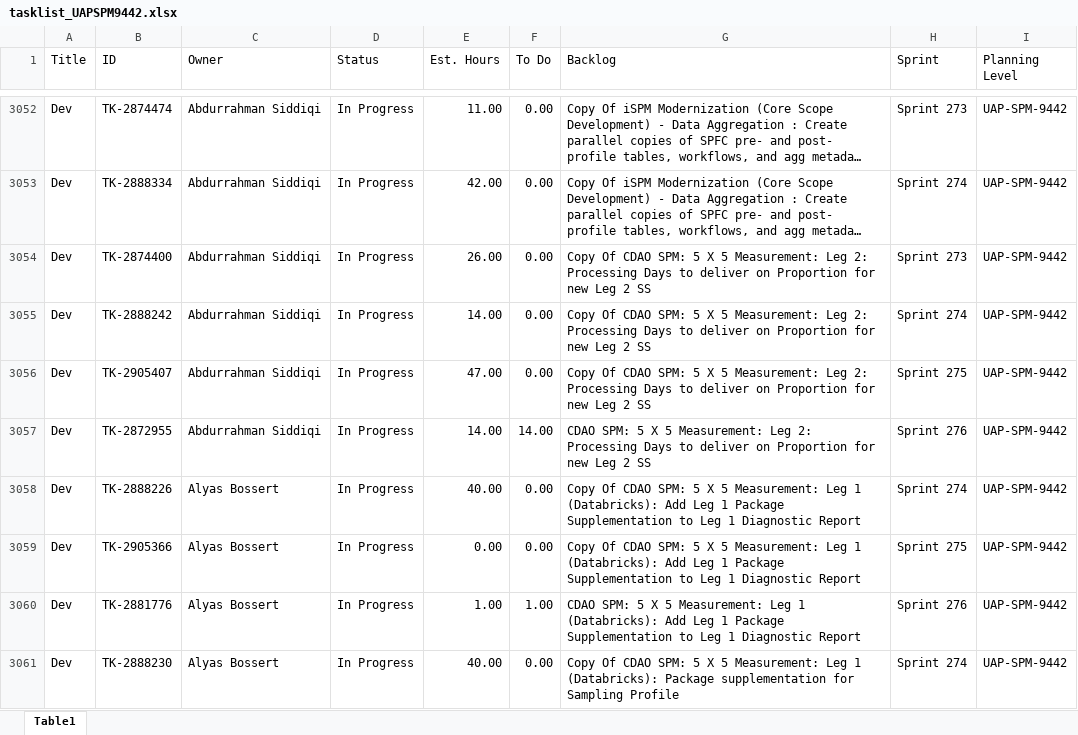
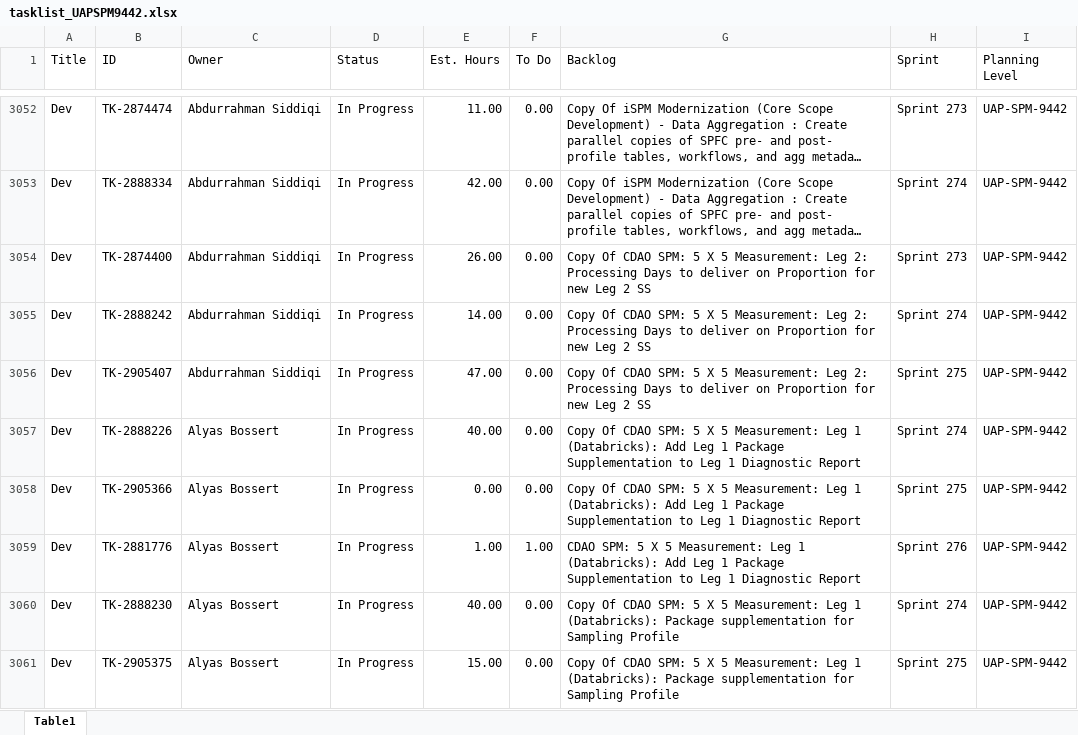
Before and after one commit to usps-dataeng/versionone-dashboard, an Excel workbook: tasklist_UAPSPM9442.xlsx, sheet Table1, drawn as a sheet; only a part is shown, gaps mark what is left out; the shorter side is filled out with more unchanged rows; long unchanged cells end in …; values as stored, in another font and other column widths than the file's, no borders; removed rows and columns are numbered as before the commit, all else as after; the diff covers the shown part only; the diff names each change by its address in the sheet, - before the commit and + after, or states it on an @@ line.

Commit message:
Auto-update task_quicklist.xlsx

```diff
--- a/tasklist_UAPSPM9442.xlsx (sheet Table1)
+++ b/tasklist_UAPSPM9442.xlsx (sheet Table1)
-row 3057: Dev | TK-2872955 | Abdurrahman Siddiqi | In Progress | 14.00 | 14.00 | CDAO SPM: 5 X 5 Measurement: Leg 2: Processing Days to deliver on Proportion for new Leg 2 SS | Sprint 276 | UAP-SPM-9442
```
Also changed, not shown: 4 added rows, 1 removed row and 6 edited cells elsewhere in this sheet, tasklist_CDAS6441.xlsx, tasklist_EDS4834.xlsx, 5 other files.
